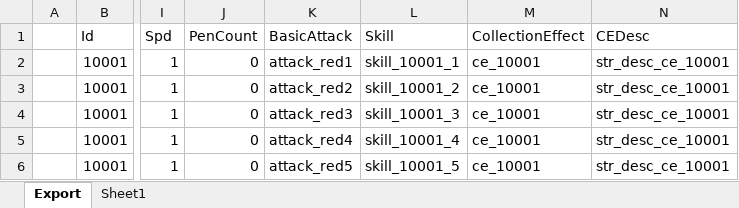
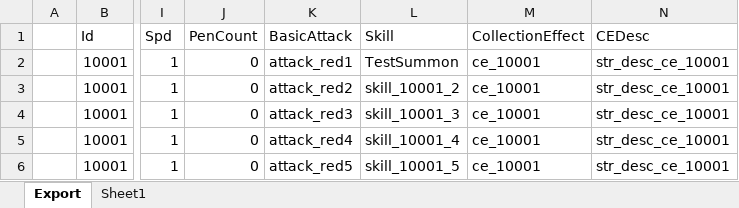
Before and after one commit to BlindBullet/ProjectDF, an Excel workbook: Assets/DataTables~/HeroChart.xlsm, sheet Export, drawn as a sheet; only a part is shown, gaps mark what is left out; values as stored, in another font and other column widths than the file's, no borders; charts and pictures not drawn; the diff names each change by its address in the sheet, - before the commit and + after, or states it on an @@ line.

```diff
--- a/Assets/DataTables~/HeroChart.xlsm (sheet Export)
+++ b/Assets/DataTables~/HeroChart.xlsm (sheet Export)
-L2 (Skill): skill_10001_1
+L2 (Skill): TestSummon
```
Also changed, not shown: charts or pictures, Assets/DataTables~/HitresultChart.xlsm, Assets/DataTables~/ResultGroupChart.xlsm, 16 other files.
